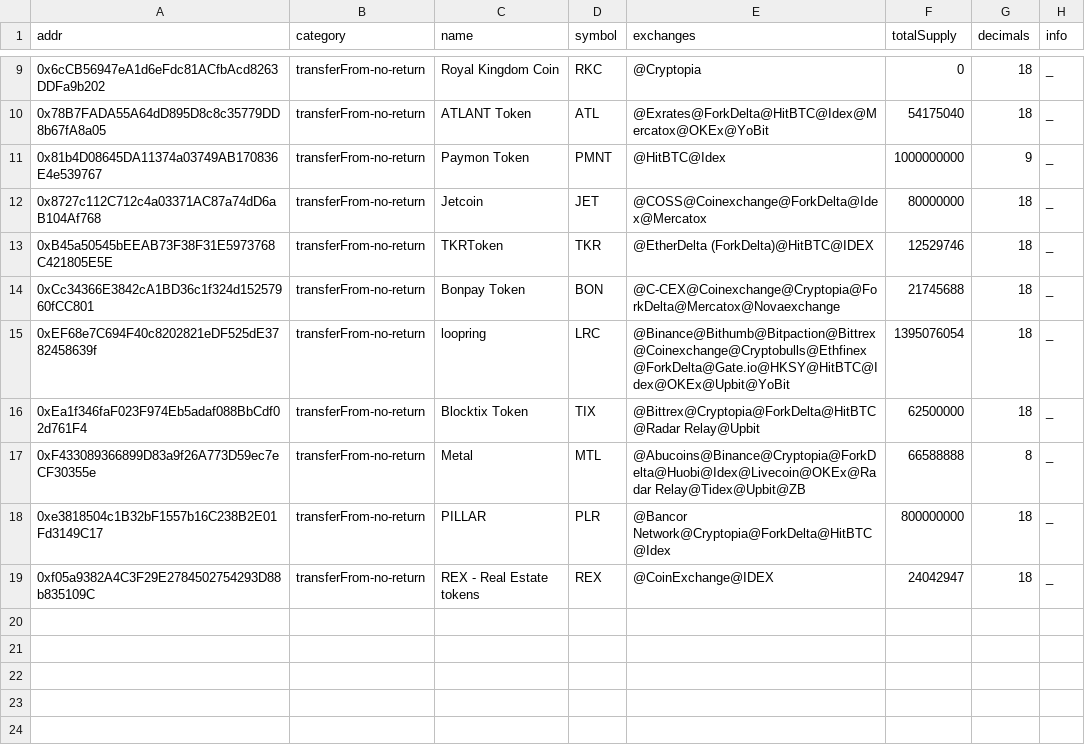
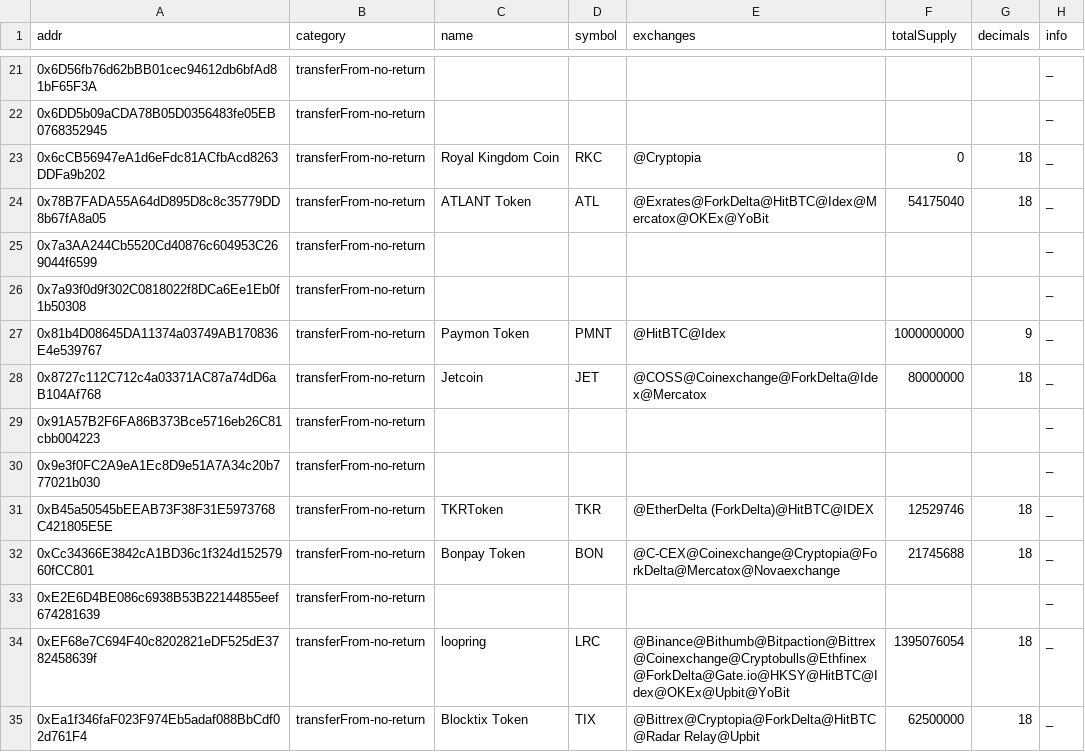
Before and after one commit to michaelwen45/buggy-erc20-standard-token, a CSV file: csv/transferFrom-no-return_o.csv, drawn as a sheet; only a part is shown, gaps mark what is left out; the shorter side is filled out with more unchanged rows; the diff covers the shown part only; the diff names each change by its address in the sheet, - before the commit and + after, or states it on an @@ line.

```diff
--- a/csv/transferFrom-no-return_o.csv
+++ b/csv/transferFrom-no-return_o.csv
+row 21: 0x6D56fb76d62bBB01cec94612db6bfAd81bF65F3A | transferFrom-no-return |  |  |  |  |  | _
+row 22: 0x6DD5b09aCDA78B05D0356483fe05EB0768352945 | transferFrom-no-return |  |  |  |  |  | _
+row 25: 0x7a3AA244Cb5520Cd40876c604953C269044f6599 | transferFrom-no-return |  |  |  |  |  | _
+row 26: 0x7a93f0d9f302C0818022f8DCa6Ee1Eb0f1b50308 | transferFrom-no-return |  |  |  |  |  | _
+row 29: 0x91A57B2F6FA86B373Bce5716eb26C81cbb004223 | transferFrom-no-return |  |  |  |  |  | _
+row 30: 0x9e3f0FC2A9eA1Ec8D9e51A7A34c20b777021b030 | transferFrom-no-return |  |  |  |  |  | _
+row 33: 0xE2E6D4BE086c6938B53B22144855eef674281639 | transferFrom-no-return |  |  |  |  |  | _
```
Also changed, not shown: 22 added rows elsewhere in this file, bad_tokens_top.csv, csv/constructor-case-insentive_o.csv, 36 other files.
